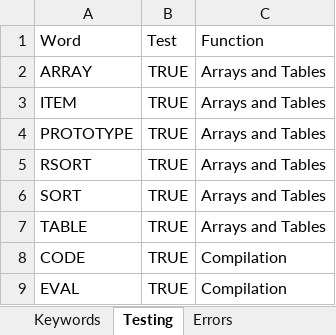
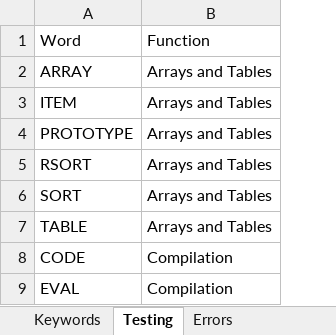
Before and after one commit to jcooper0/Spitbol4Win, an Excel workbook: Snobol Functions.xlsx, sheet Testing, drawn as a sheet; only a part is shown; values as stored, in another font and other column widths than the file's, no borders; conditional formats not drawn; the diff names each change by its address in the sheet, - before the commit and + after, or states it on an @@ line.

Commit message:
Testing

```diff
--- a/Snobol Functions.xlsx (sheet Testing)
+++ b/Snobol Functions.xlsx (sheet Testing)
-column B, rows 1-9: Test | TRUE | TRUE | TRUE | TRUE | TRUE | TRUE | TRUE | TRUE
```
Also changed, not shown: sheet Errors, sheet Keywords, hidden cells, 2 other files.
